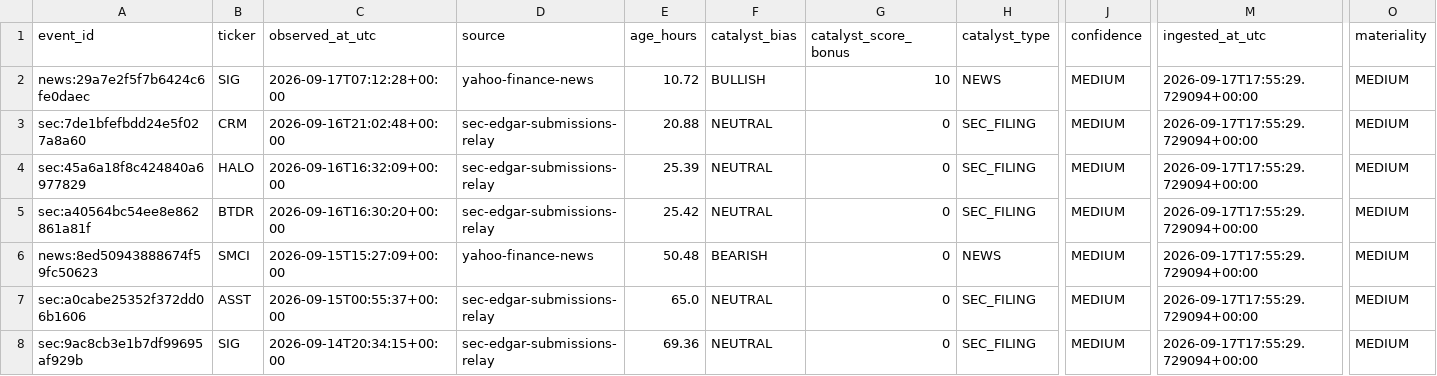
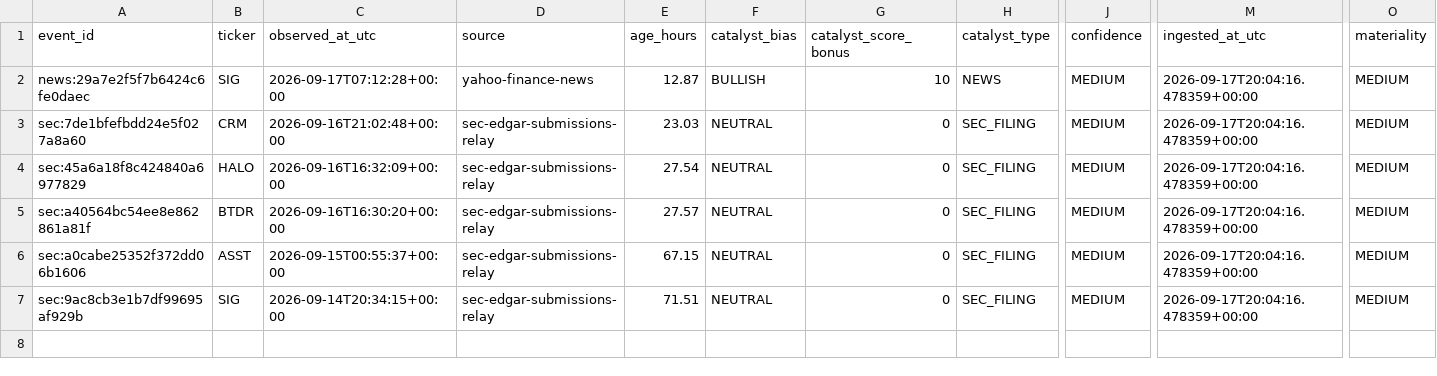
Before and after one commit to AmolBhosale1989/ai-market-scanner, a CSV file: dashboard-data/v4_catalyst_events.csv, drawn as a sheet; only a part is shown, gaps mark what is left out; removed rows and columns are numbered as before the commit, all else as after; rows hold the shown columns only; the diff names each change by its address in the sheet, - before the commit and + after, or states it on an @@ line.

```diff
--- a/dashboard-data/v4_catalyst_events.csv
+++ b/dashboard-data/v4_catalyst_events.csv
-E2 (age_hours): 10.72
+E2 (age_hours): 12.87
-M2:M5 (ingested_at_utc): 2026-09-17T17:55:29.729094+00:00
+M2:M5 (ingested_at_utc): 2026-09-17T20:04:16.478359+00:00
-E3 (age_hours): 20.88
+E3 (age_hours): 23.03
-E4 (age_hours): 25.39
+E4 (age_hours): 27.54
-E5 (age_hours): 25.42
+E5 (age_hours): 27.57
-row 6: news:8ed50943888674f59fc50623 | SMCI | 2026-09-15T15:27:09+00:00 | yahoo-finance-news | 50.48 | BEARISH | 0 | NEWS | MEDIUM | 2026-09-17T17:55:29.729094+00:00 | MEDIUM
-E6 (age_hours): 65.0
+E6 (age_hours): 67.15
-M6:M7 (ingested_at_utc): 2026-09-17T17:55:29.729094+00:00
+M6:M7 (ingested_at_utc): 2026-09-17T20:04:16.478359+00:00
-E7 (age_hours): 69.36
+E7 (age_hours): 71.51
```
Also changed, not shown: dashboard-data/legendary_consensus.csv, dashboard-data/trader_brownmoose.csv, 15 other files.
